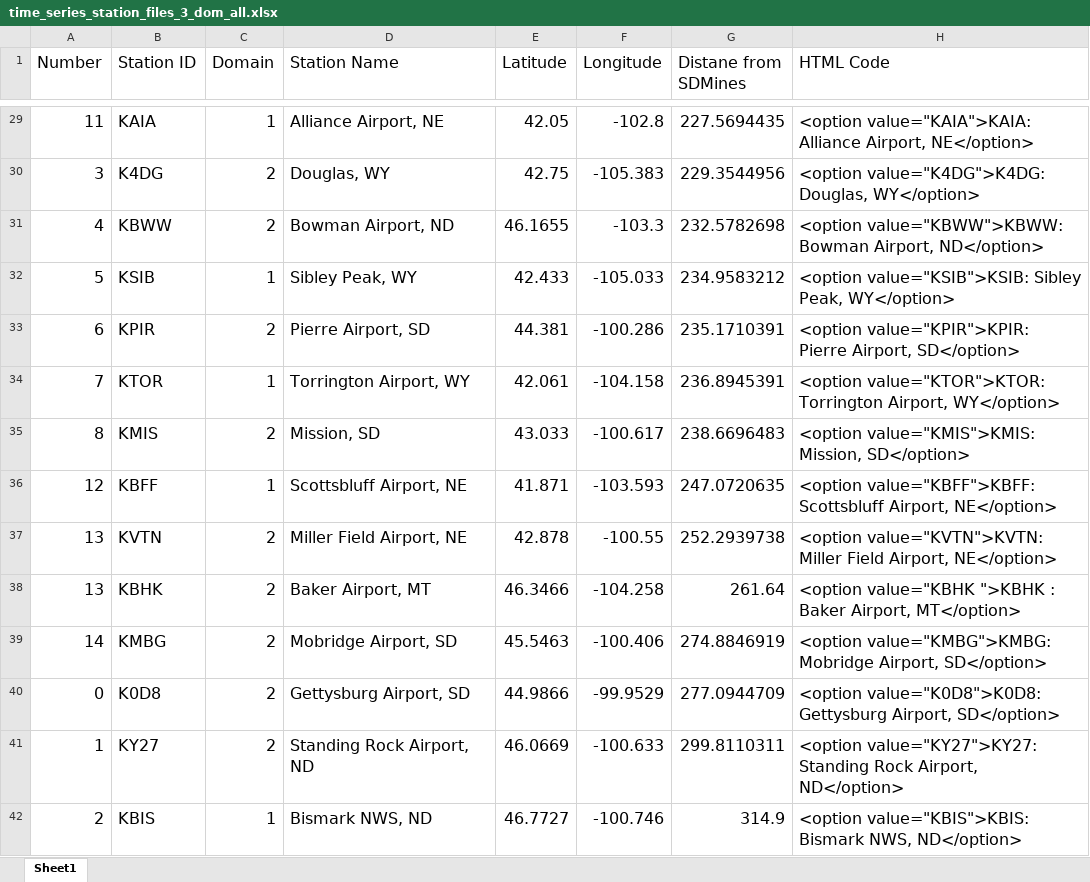
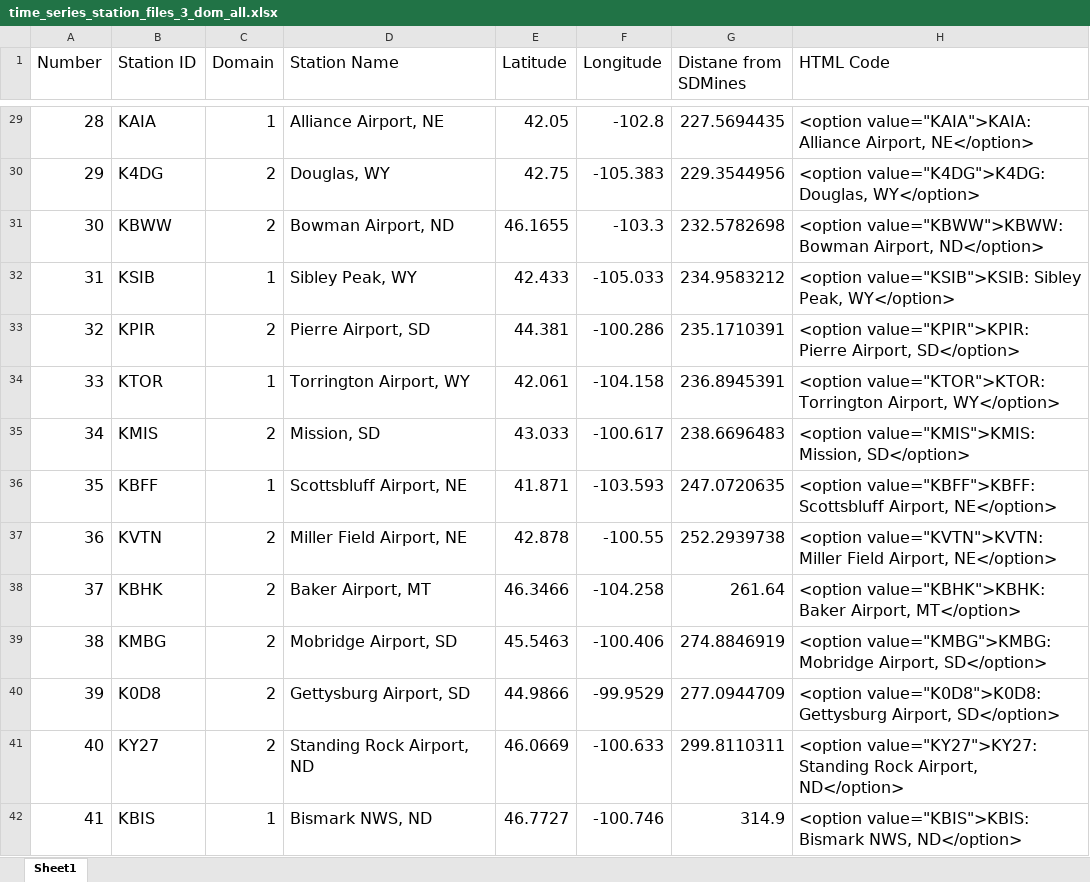
Before and after one commit to wjcapehart/AES_CEE_Python, an Excel workbook: Jupyter_Notebooks_and_Other_Files/03_Deep_Dives/03_02_Applications/03_02_05_WRF_and_MPAS_Domain_Mapping/time_series_station_files_3_dom_all.xlsx, sheet Sheet1, drawn as a sheet; only a part is shown, gaps mark what is left out; values as stored, in another font and other column widths than the file's, no borders; the diff covers the shown part only; the diff names each change by its address in the sheet, - before the commit and + after, or states it on an @@ line.

```diff
--- a/Jupyter_Notebooks_and_Other_Files/03_Deep_Dives/03_02_Applications/03_02_05_WRF_and_MPAS_Domain_Mapping/time_series_station_files_3_dom_all.xlsx (sheet Sheet1)
+++ b/Jupyter_Notebooks_and_Other_Files/03_Deep_Dives/03_02_Applications/03_02_05_WRF_and_MPAS_Domain_Mapping/time_series_station_files_3_dom_all.xlsx (sheet Sheet1)
-A29 (Number): 11
+A29 (Number): 28
-A30 (Number): 3
+A30 (Number): 29
-A31 (Number): 4
+A31 (Number): 30
-A32 (Number): 5
+A32 (Number): 31
-A33 (Number): 6
+A33 (Number): 32
-A34 (Number): 7
+A34 (Number): 33
-A35 (Number): 8
+A35 (Number): 34
-A36 (Number): 12
+A36 (Number): 35
-A37 (Number): 13
+A37 (Number): 36
-A38 (Number): 13
+A38 (Number): 37
-H38 (HTML Code): <option value="KBHK ">KBHK : Baker Airport,…
+H38 (HTML Code): <option value="KBHK">KBHK: Baker Airport,…
-A39 (Number): 14
+A39 (Number): 38
-A40 (Number): 0
+A40 (Number): 39
-A41 (Number): 1
+A41 (Number): 40
-A42 (Number): 2
+A42 (Number): 41
```
Also changed, not shown: 1 added row, 44 edited cells and cell formats elsewhere in this sheet, formulas that keep their value, 10 other files.
